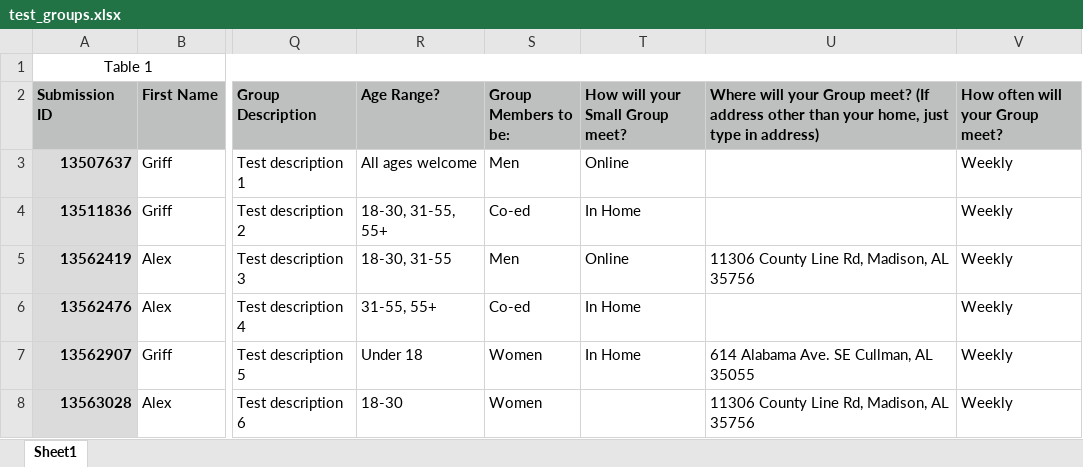
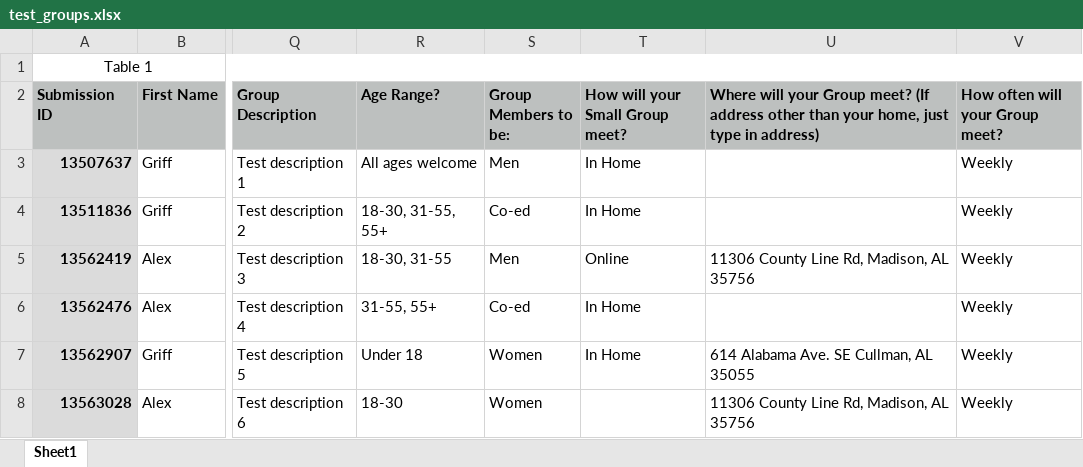
Before and after one commit to griffperry/planning_center_bot, an Excel workbook: src/test_groups.xlsx, sheet Sheet1, drawn as a sheet; only a part is shown, gaps mark what is left out; values as stored, in another font and other column widths than the file's, no borders; the diff names each change by its address in the sheet, - before the commit and + after, or states it on an @@ line.

```diff
--- a/src/test_groups.xlsx (sheet Sheet1)
+++ b/src/test_groups.xlsx (sheet Sheet1)
-T3 (How will your Small Group meet?): Online
+T3 (How will your Small Group meet?): In Home
```
Also changed, not shown: 1 other file.
